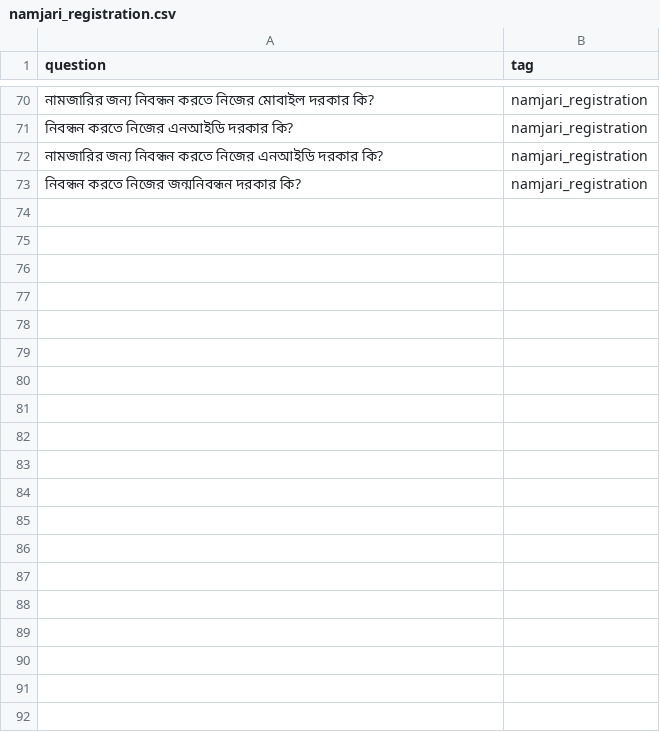
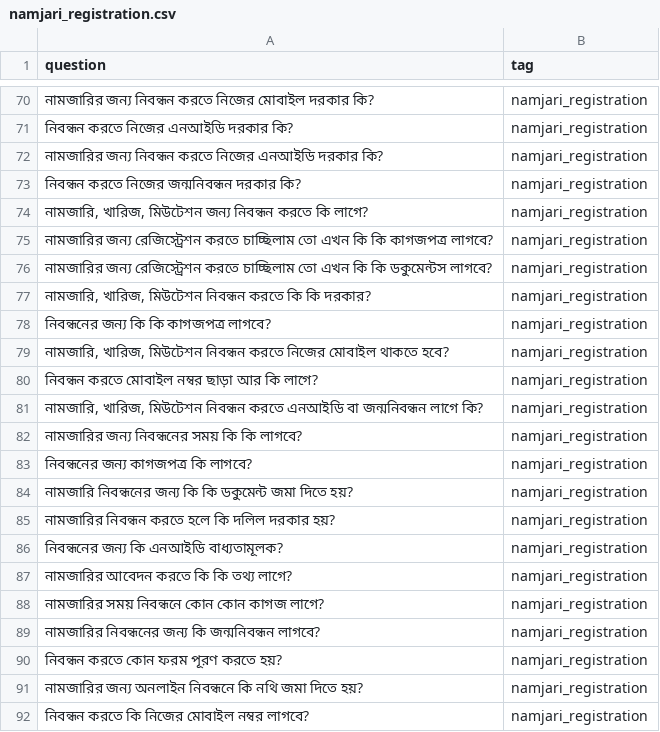
Before and after one commit to ehzawad/trying-training-vs-embedding, a CSV file: namjari_questions/namjari_registration.csv, drawn as a sheet; only a part is shown, gaps mark what is left out; the diff covers the shown part only.

```diff
--- a/namjari_questions/namjari_registration.csv
+++ b/namjari_questions/namjari_registration.csv
@@ -73 +73,20 @@
 "নিবন্ধন করতে নিজের জন্মনিবন্ধন দরকার কি?","namjari_registration"
+"নামজারি, খারিজ, মিউটেশন জন্য নিবন্ধন করতে কি লাগে?","namjari_registration"
+"নামজারির জন্য রেজিস্ট্রেশন করতে চাচ্ছিলাম তো এখন কি কি কাগজপত্র লাগবে?","namjari_registration"
+"নামজারির জন্য রেজিস্ট্রেশন করতে চাচ্ছিলাম তো এখন কি কি ডকুমেন্টস লাগবে?","namjari_registration"
+"নামজারি, খারিজ, মিউটেশন নিবন্ধন করতে কি কি দরকার?","namjari_registration"
+"নিবন্ধনের জন্য কি কি কাগজপত্র লাগবে?","namjari_registration"
+"নামজারি, খারিজ, মিউটেশন নিবন্ধন করতে নিজের মোবাইল থাকতে হবে?","namjari_registration"
+"নিবন্ধন করতে মোবাইল নম্বর ছাড়া আর কি লাগে?","namjari_registration"
+"নামজারি, খারিজ, মিউটেশন নিবন্ধন করতে এনআইডি বা জন্মনিবন্ধন লাগে কি?","namjari_registration"
+"নামজারির জন্য নিবন্ধনের সময় কি কি লাগবে?","namjari_registration"
+"নিবন্ধনের জন্য কাগজপত্র কি লাগবে?","namjari_registration"
+"নামজারি নিবন্ধনের জন্য কি কি ডকুমেন্ট জমা দিতে হয়?","namjari_registration"
+"নামজারির নিবন্ধন করতে হলে কি দলিল দরকার হয়?","namjari_registration"
+"নিবন্ধনের জন্য কি এনআইডি বাধ্যতামূলক?","namjari_registration"
+"নামজারির আবেদন করতে কি কি তথ্য লাগে?","namjari_registration"
+"নামজারির সময় নিবন্ধনে কোন কোন কাগজ লাগে?","namjari_registration"
+"নামজারির নিবন্ধনের জন্য কি জন্মনিবন্ধন লাগবে?","namjari_registration"
+"নিবন্ধন করতে কোন ফরম পূরণ করতে হয়?","namjari_registration"
+"নামজারির জন্য অনলাইন নিবন্ধনে কি নথি জমা দিতে হয়?","namjari_registration"
+"নিবন্ধন করতে কি নিজের মোবাইল নম্বর লাগবে?","namjari_registration"
```
Also changed, not shown: 9 added rows elsewhere in this file, namjari_questions/namjari_eligibility.csv, namjari_questions/namjari_fee.csv, 29 other files.
